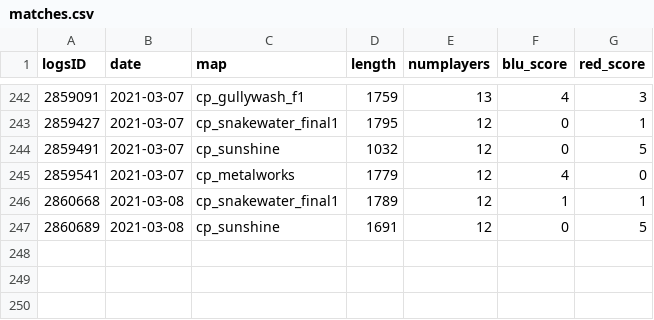
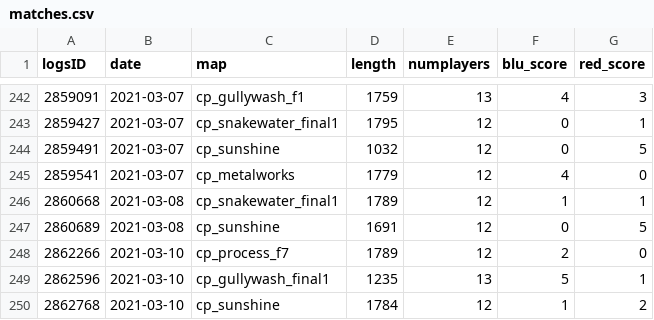
Before and after one commit to shelchang/tf2cc-data, a CSV file: matches.csv, drawn as a sheet; only a part is shown, gaps mark what is left out.

```diff
--- a/matches.csv
+++ b/matches.csv
@@ -247 +247,4 @@ logsID,date,map,length,numplayers,blu_score,red_score
 2860689,2021-03-08,cp_sunshine,1691,12,0,5
+2862266,2021-03-10,cp_process_f7,1789,12,2,0
+2862596,2021-03-10,cp_gullywash_final1,1235,13,5,1
+2862768,2021-03-10,cp_sunshine,1784,12,1,2
```
Also changed, not shown: persons.csv, results.csv, 1 other file.
